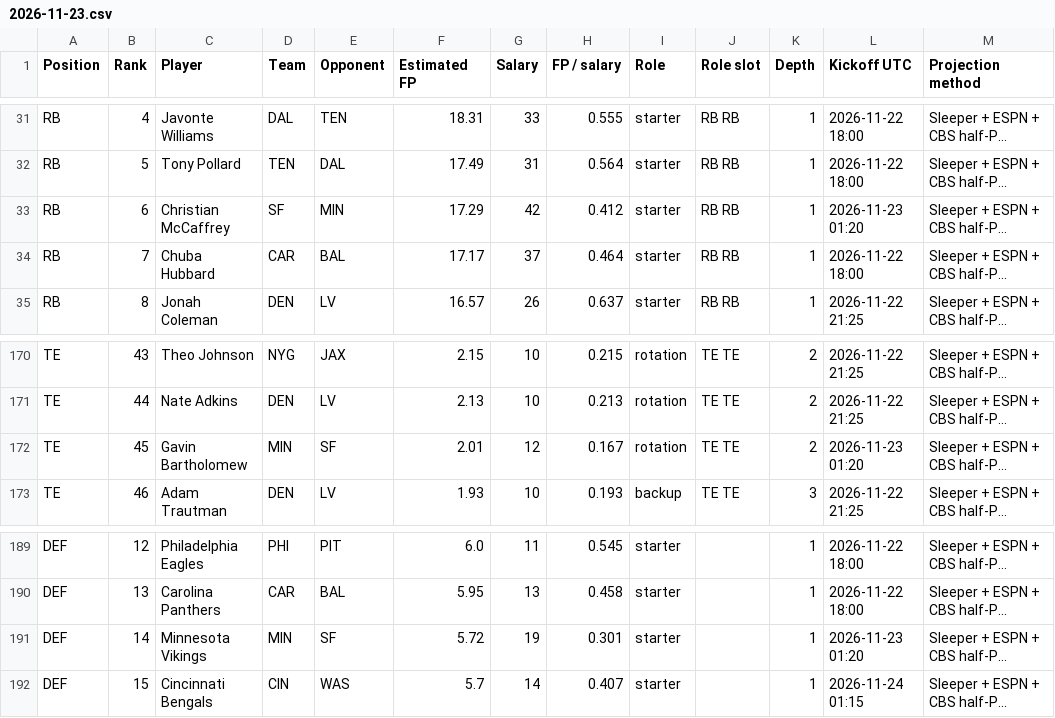
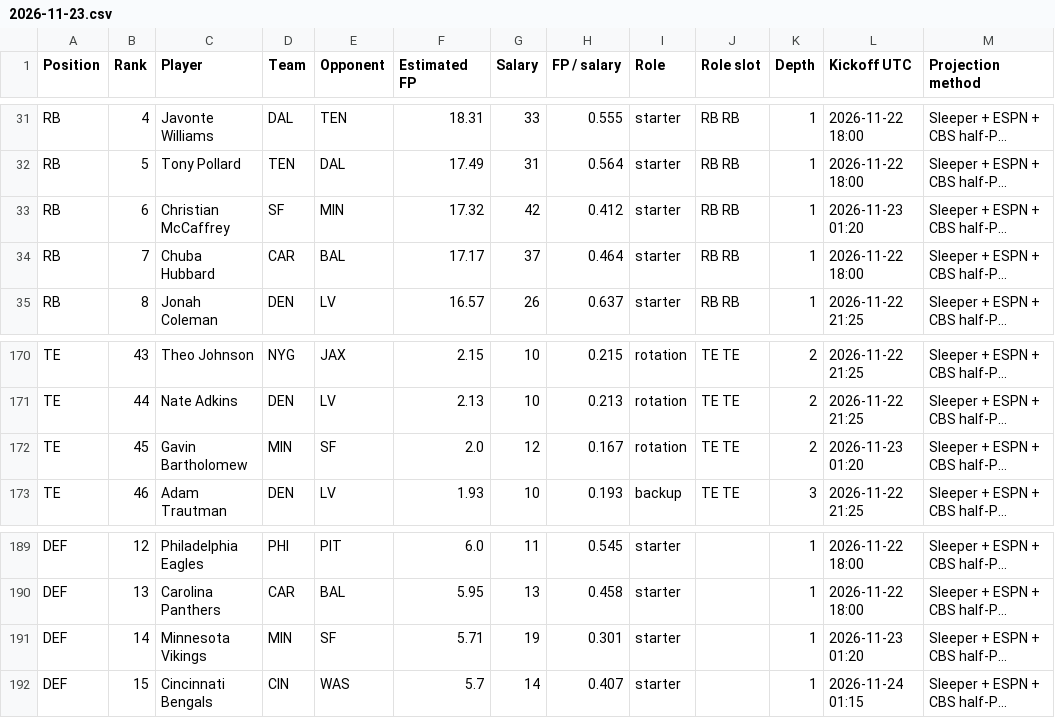
Before and after one commit to Dave356w/-nfl-top25-rankings, a CSV file: site/data/history/2026-11-23.csv, drawn as a sheet; only a part is shown, gaps mark what is left out; long unchanged cells end in …; the diff covers the shown part only; the diff names each change by its address in the sheet, - before the commit and + after, or states it on an @@ line.

```diff
--- a/site/data/history/2026-11-23.csv
+++ b/site/data/history/2026-11-23.csv
-F33 (Estimated FP): 17.29
+F33 (Estimated FP): 17.32
-F172 (Estimated FP): 2.01
+F172 (Estimated FP): 2.0
-F191 (Estimated FP): 5.72
+F191 (Estimated FP): 5.71
```
Also changed, not shown: 9 edited cells elsewhere in this file, site/data/latest.csv, site/data/lineup/history/2026-11-23.csv, 27 other files.
